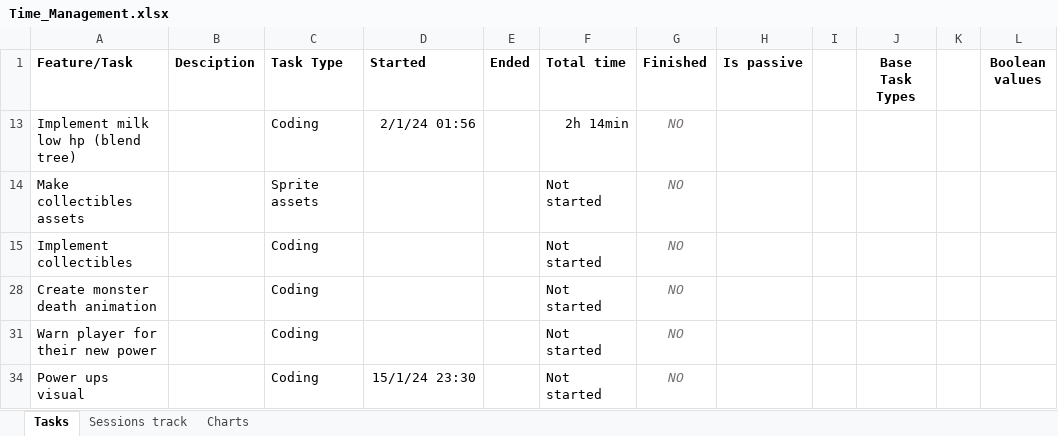
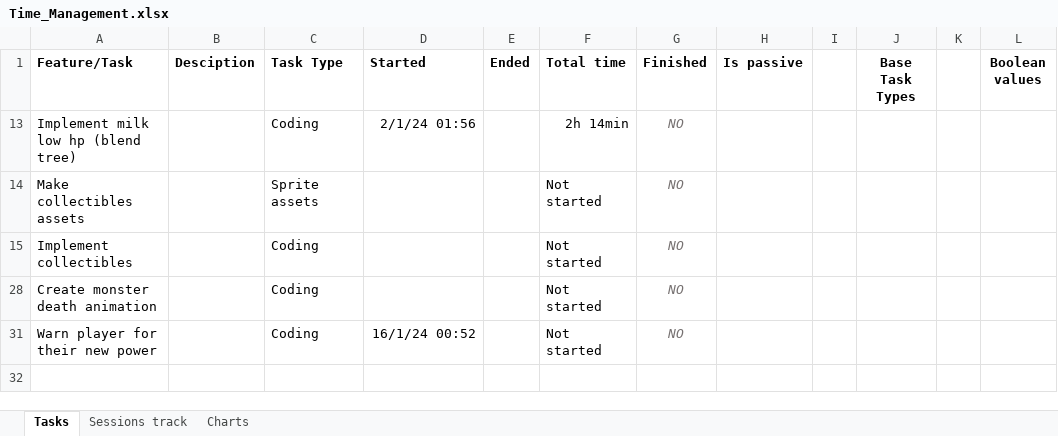
Before and after one commit to AdriKat2022/find-mocha, an Excel workbook: Time_Management.xlsx, sheet Tasks, drawn as a sheet; values as stored, in another font and other column widths than the file's, no borders; charts and pictures and conditional formats and table styles not drawn; the diff names each change by its address in the sheet, - before the commit and + after, or states it on an @@ line.

Commit message:
particle systems for powerups

```diff
--- a/Time_Management.xlsx (sheet Tasks)
+++ b/Time_Management.xlsx (sheet Tasks)
-D31 (Started): (empty)
+D31 (Started): 16/1/24 00:52
-row 34: Power ups visual |  | Coding | 15/1/24 23:30 |  | Not started | NO
```
Also changed, not shown: sheet Sessions track, sheet Charts, hidden cells, charts or pictures, 6 other files.
